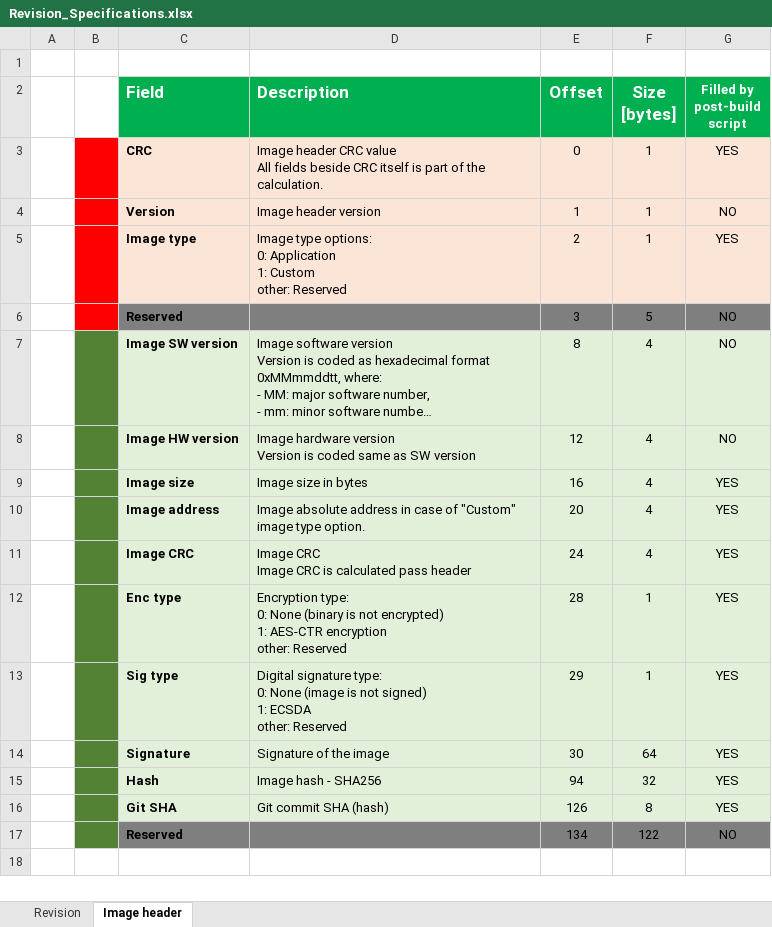
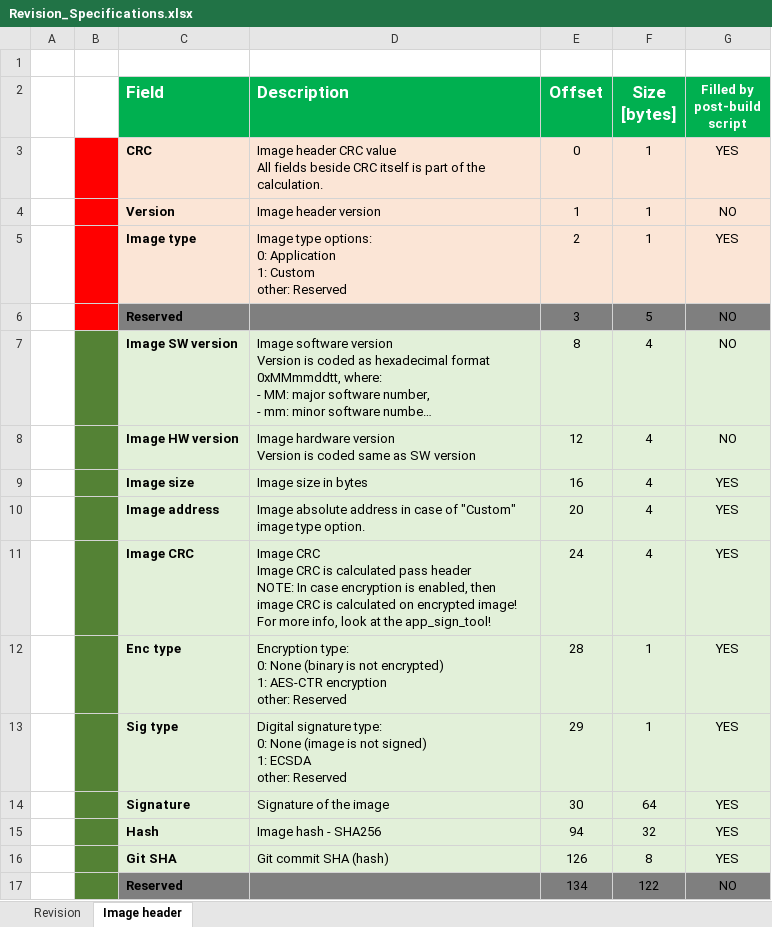
Before and after one commit to GeneralEmbeddedCLibraries/revision, an Excel workbook: doc/Revision_Specifications.xlsx, sheet Image header, drawn as a sheet; long unchanged cells end in …; values as stored, in another font and other column widths than the file's, no borders; charts and pictures not drawn; ↵ is a line break in a cell; the diff names each change by its address in the sheet, - before the commit and + after, or states it on an @@ line.

Commit message:
- updated revision specs

```diff
--- a/doc/Revision_Specifications.xlsx (sheet Image header)
+++ b/doc/Revision_Specifications.xlsx (sheet Image header)
-D11 (Description): …pass header
+D11 (Description): …pass header ↵ NOTE: In case encryption is enabled, then image CRC is calculated on encrypted image! For more info, look at the app_sign_tool!
```
Also changed, not shown: charts or pictures.
